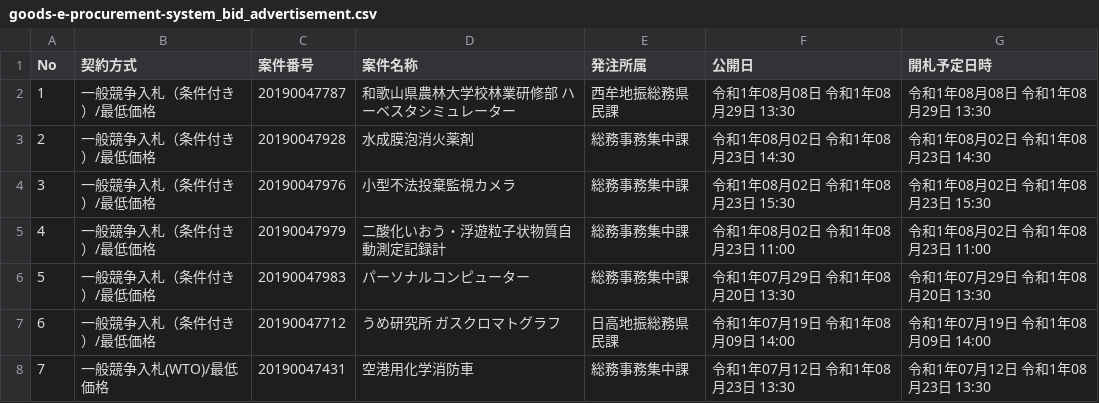
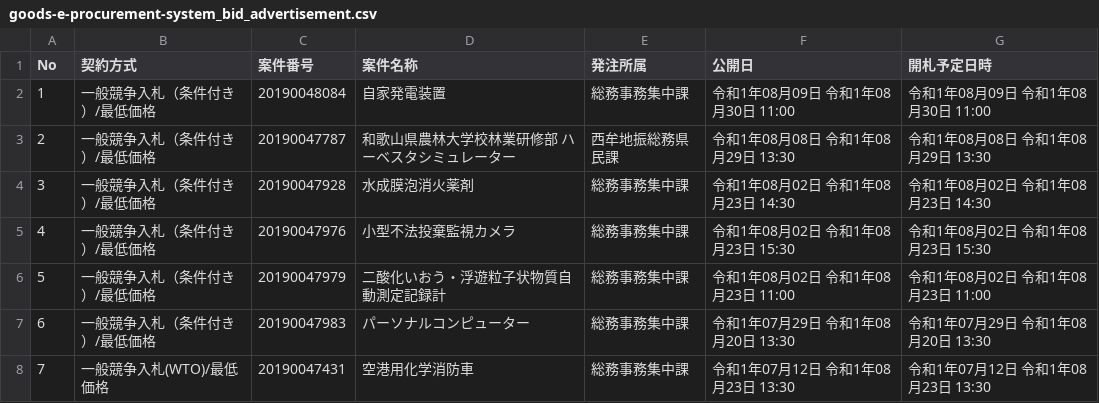
Before and after one commit to wakayama-pref-org/Goods-e-procurement-system_Bid_Advertisement, a CSV file: csv/goods-e-procurement-system_bid_advertisement.csv, drawn as a sheet; removed rows and columns are numbered as before the commit, all else as after; the diff names each change by its address in the sheet, - before the commit and + after, or states it on an @@ line.

```diff
--- a/csv/goods-e-procurement-system_bid_advertisement.csv
+++ b/csv/goods-e-procurement-system_bid_advertisement.csv
+row 2: 1 | 一般競争入札（条件付き）/最低価格 | 20190048084 | 自家発電装置 | 総務事務集中課 | 令和1年08月09日 令和1年08月30日 11:00 | 令和1年08月09日 令和1年08月30日 11:00
@@ column A (No) renumbered between rows 3 and 7 @@
-row 7: 6 | 一般競争入札（条件付き）/最低価格 | 20190047712 | うめ研究所 ガスクロマトグラフ | 日高地振総務県民課 | 令和1年07月19日 令和1年08月09日 14:00 | 令和1年07月19日 令和1年08月09日 14:00
```
Also changed, not shown: 1 other file.
